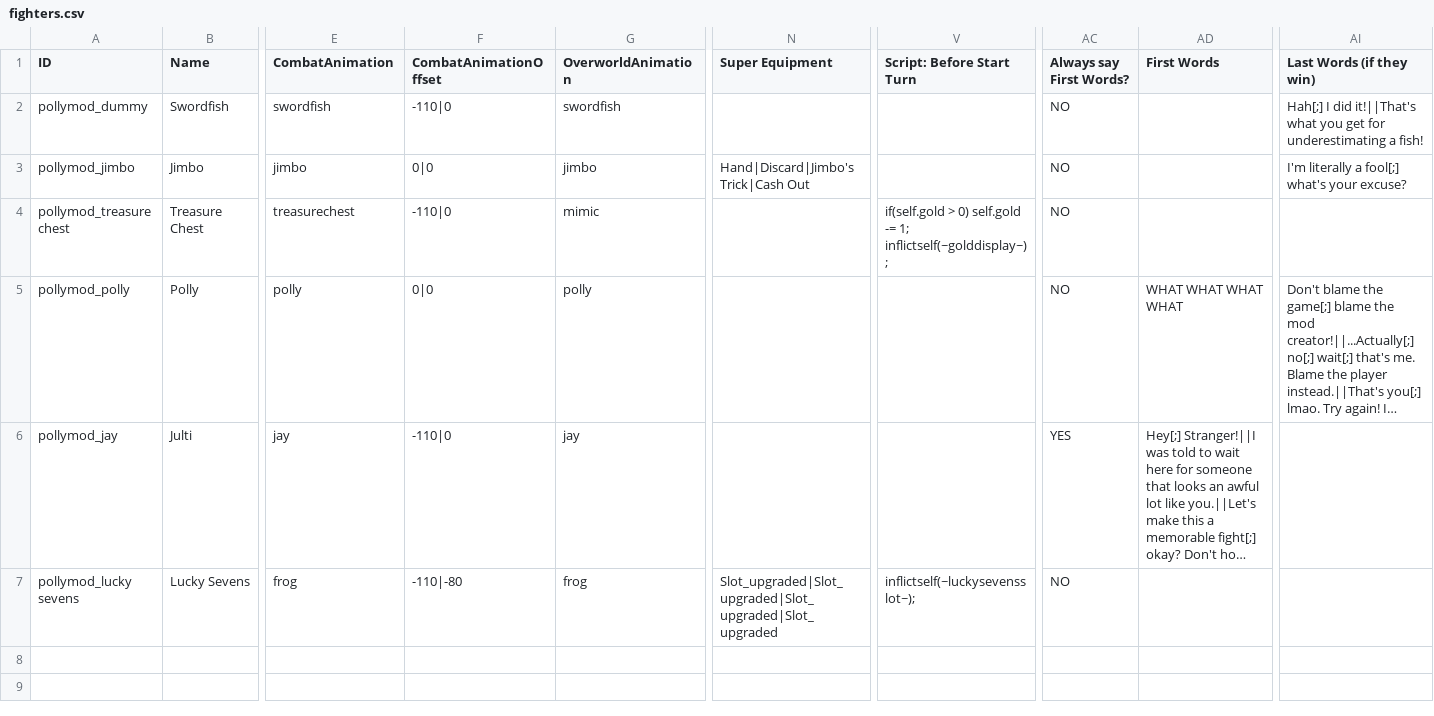
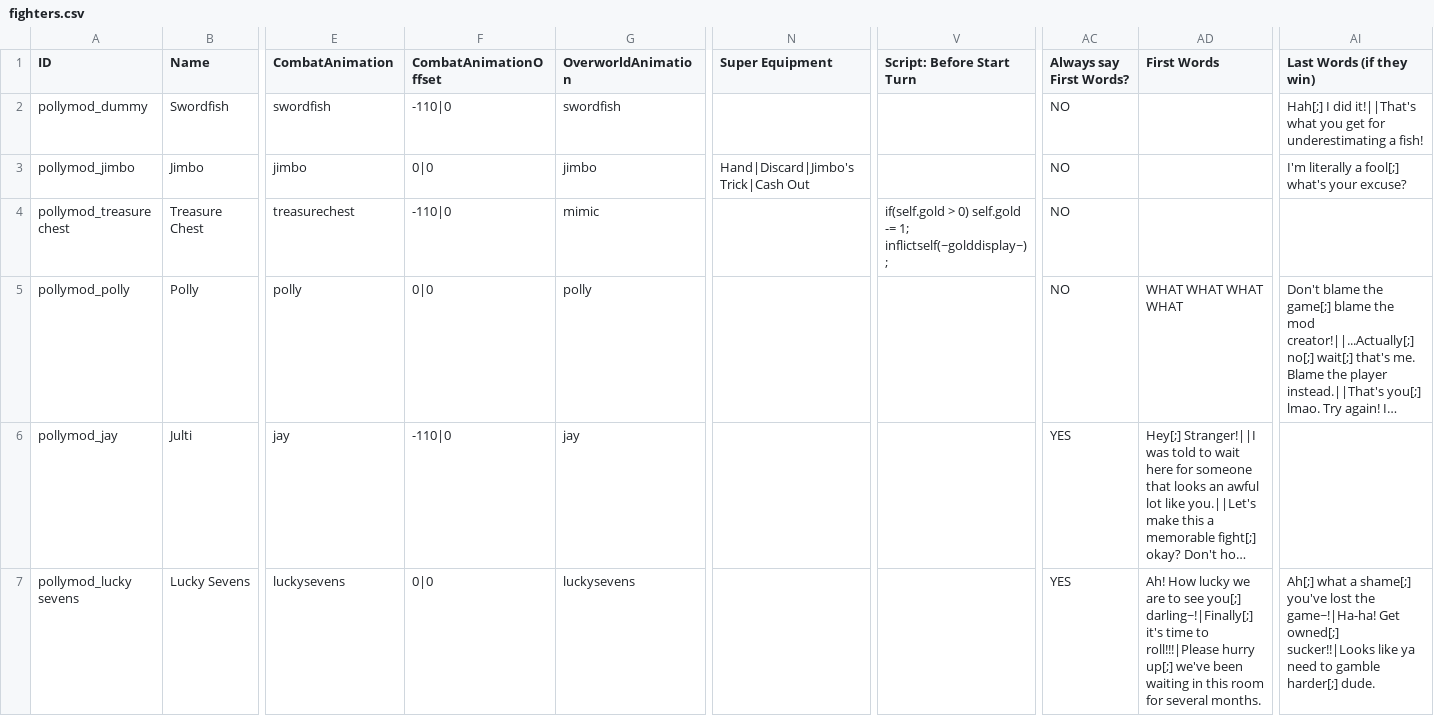
Before and after one commit to Polly224/pollymod, a CSV file: _append/data/text/fighters.csv, drawn as a sheet; only a part is shown, gaps mark what is left out; long unchanged cells end in …; the diff names each change by its address in the sheet, - before the commit and + after, or states it on an @@ line.

```diff
--- a/_append/data/text/fighters.csv
+++ b/_append/data/text/fighters.csv
-E7 (CombatAnimation): frog
+E7 (CombatAnimation): luckysevens
-F7 (CombatAnimationOffset): -110|-80
+F7 (CombatAnimationOffset): 0|0
-G7 (OverworldAnimation): frog
+G7 (OverworldAnimation): luckysevens
-N7 (Super Equipment): Slot_upgraded|Slot_upgraded|Slot_upgraded|Slot_upgraded
+N7 (Super Equipment): (empty)
-V7 (Script: Before Start Turn): inflictself(~luckysevensslot~);
+V7 (Script: Before Start Turn): (empty)
-AC7 (Always say First Words?): NO
+AC7 (Always say First Words?): YES
-AD7 (First Words): (empty)
+AD7 (First Words): Ah! How lucky we are to see you[;] darling~!|Finally[;] it's time to roll!!!|Please hurry up[;] we've been waiting in this room for several months.
-AI7 (Last Words (if they win)): (empty)
+AI7 (Last Words (if they win)): Ah[;] what a shame[;] you've lost the game~!|Ha-ha! Get owned[;] sucker!!|Looks like ya need to gamble harder[;] dude.
```
Also changed, not shown: data/text/challenges.csv, 4 other files.
